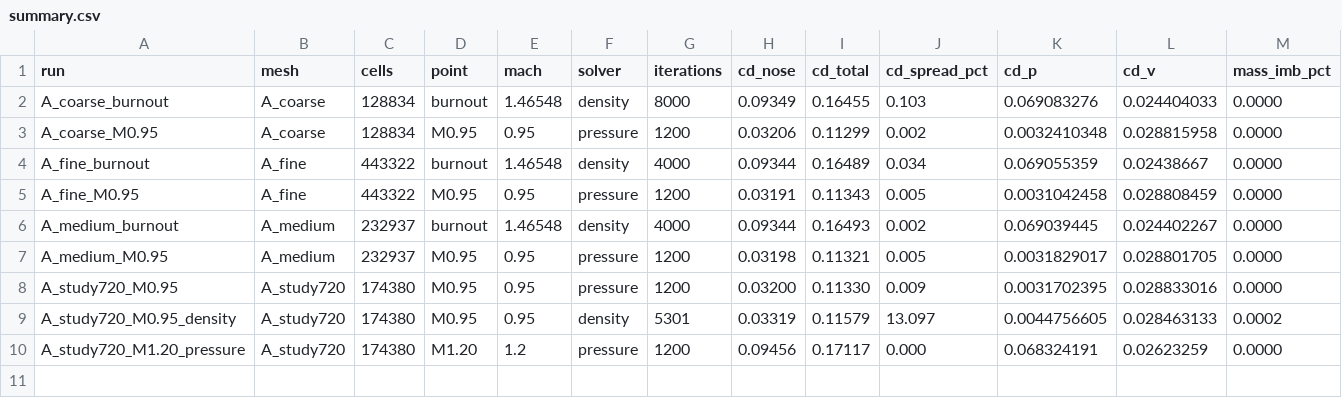
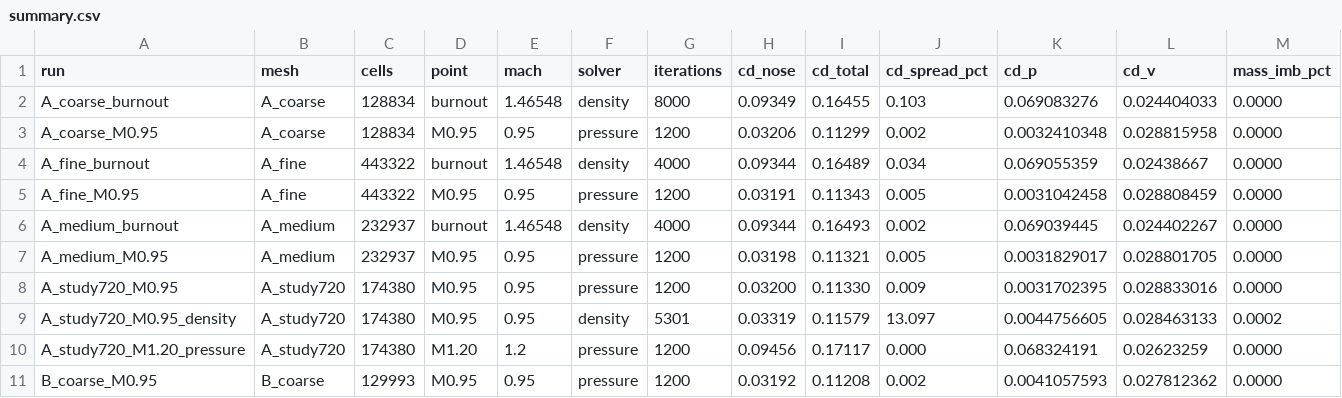
Before and after one commit to Landonowins/weisshorn-nose-cone, a CSV file: ME474/runs/summary.csv, drawn as a sheet; only a part is shown; rows hold the shown columns only; the diff names each change by its address in the sheet, - before the commit and + after, or states it on an @@ line.

```diff
--- a/ME474/runs/summary.csv
+++ b/ME474/runs/summary.csv
+row 11: B_coarse_M0.95 | B_coarse | 129993 | M0.95 | 0.95 | pressure | 1200 | 0.03192 | 0.11208 | 0.002 | 0.0041057593 | 0.027812362 | 0.0000
```
Also changed, not shown: 6 other files.
